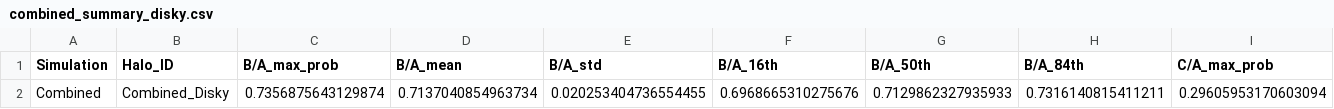
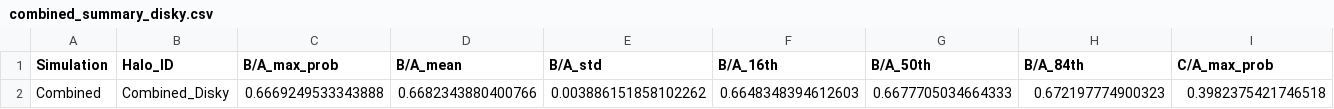
Before and after one commit to Bvogel4/MCMC-deprojection, a CSV file: results/summary/combined_summary_disky.csv, drawn as a sheet; only a part is shown; removed rows and columns are numbered as before the commit, all else as after; rows hold the shown columns only; the diff names each change by its address in the sheet, - before the commit and + after, or states it on an @@ line.

```diff
--- a/results/summary/combined_summary_disky.csv
+++ b/results/summary/combined_summary_disky.csv
-row 2: Combined | Combined_Disky | 0.7356875643129874 | 0.7137040854963734 | 0.020253404736554455 | 0.6968665310275676 | 0.7129862327935933 | 0.7316140815411211 | 0.29605953170603094
+row 2: Combined | Combined_Disky | 0.6669249533343888 | 0.6682343880400766 | 0.003886151858102262 | 0.6648348394612603 | 0.6677705034664333 | 0.672197774900323 | 0.3982375421746518
```
Also changed, not shown: results/summary/category_comparison.csv, results/summary/combined_summary_all.csv, 11 other files.
